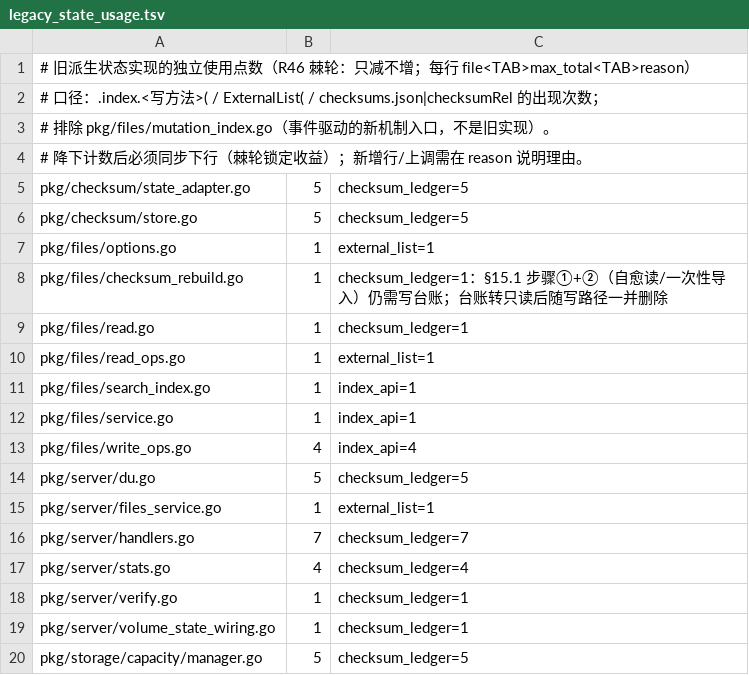
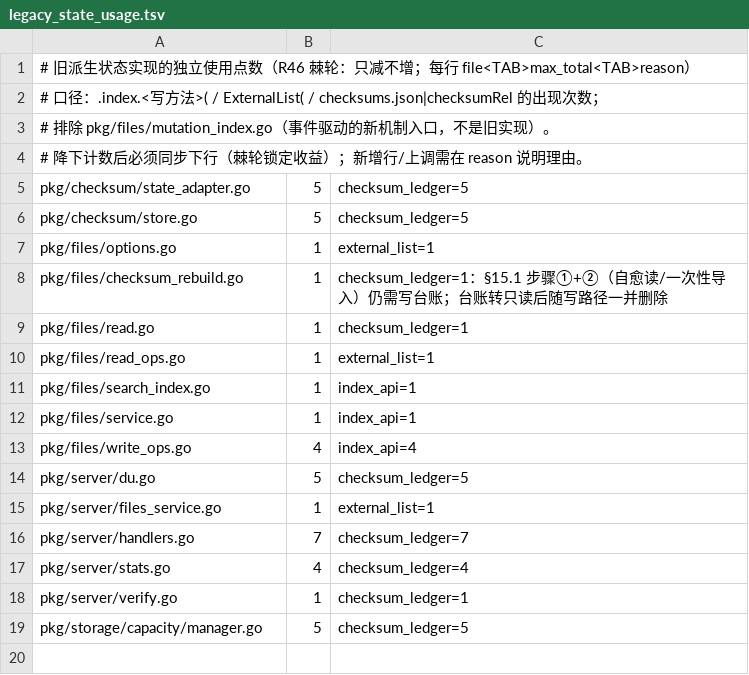
Before and after one commit to cocomhub/sproxy, a TSV file: internal/archcheck/legacy_state_usage.tsv, drawn as a sheet; the diff names each change by its address in the sheet, - before the commit and + after, or states it on an @@ line.

Commit message:
feat(volume): 本地卷纳入卷状态缓存 + Root 事件写穿失效（§15.3 决策 a+b）
背景（设计 §15.3 决策，用户裁定「按推荐处理」）：
- (a) 本地卷参与缓存，与外部卷同档默认 TTL=30s（可按卷显式配置）；
- (b) 接受并**明确承诺**「进程外改动 ≤TTL 才可见」；
此前本地卷被 `wrapVolumeState` 显式跳过，导致「list 改走卷状态视图」（§15.2 步骤 2）没有性能前提。

改动要点：
- `wrapVolumeState` 不再跳过本地卷；`volumeStateTTL` 统一 DefaultTTL（显式配置覆盖）。
- **写穿补全**：本地卷写内核经 `storage.Root`（不走 FS 装饰器）⇒ 仅靠 CacheFS 自身失效会漏掉
  内核写。`localVolumeMutationHandler` 把 Root 变异同时投递给 `files.ApplyRootMutation`（索引）
  与 `volumestate.Cache.Invalidate`（缓存；rename 连源/目标一起失效）。
- 语义契约（写进设计 §十六，不再是隐含盲区）：本进程写 = 事件写穿立即可见；进程外改动 = ≤TTL；
  任何一次相关失效/回源也会看到它。

验证证据：
- `TestWrapVolumeState_LocalVolumeCached`：本地卷三次 list 只回源 1 次。
- `TestVolumeStateTTL_Unified`：本地/外部默认同档 TTL；显式 TTL 全卷统一。
- `TestLocalVolumeCache_WriteThroughAndTTLContract`：进程外直写 TTL 内不可见；经 Root 的写入
  （OpenFile+MarkWritten，模拟 rootfs.WriteFile）由事件写穿，下一次 list 立刻可见。
- 变异命中：去掉 `Cache.Invalidate` ⇒ 「经 Root 的写入必须由事件写穿」红。
- 回归：pkg/server 57.0s、pkg/volumestate、internal/archcheck 全绿（R46 棘轮同步删行：该文件已无
  旧实现使用点）；golangci-lint 0 issues。

```diff
--- a/internal/archcheck/legacy_state_usage.tsv
+++ b/internal/archcheck/legacy_state_usage.tsv
-row 19: pkg/server/volume_state_wiring.go | 1 | checksum_ledger=1
```
Also changed, not shown: 6 other files.
